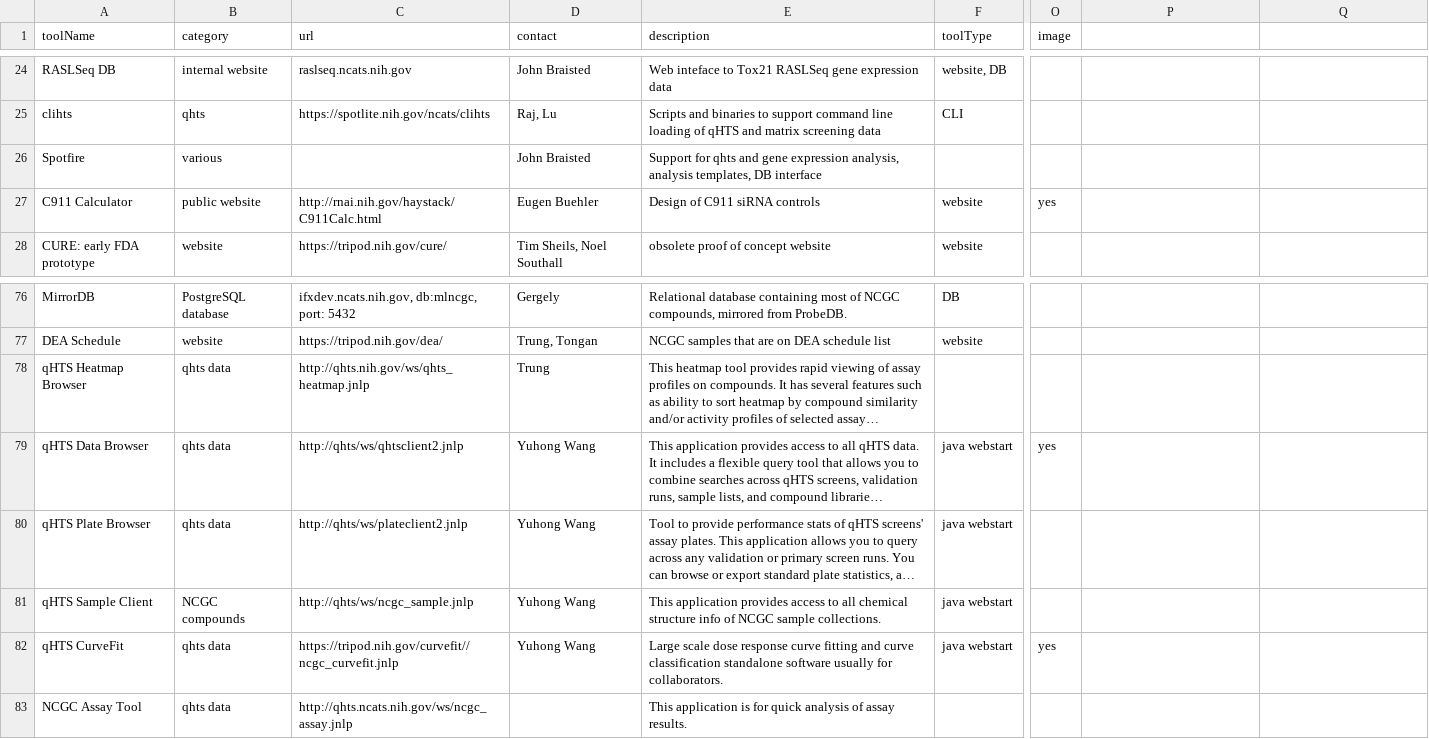
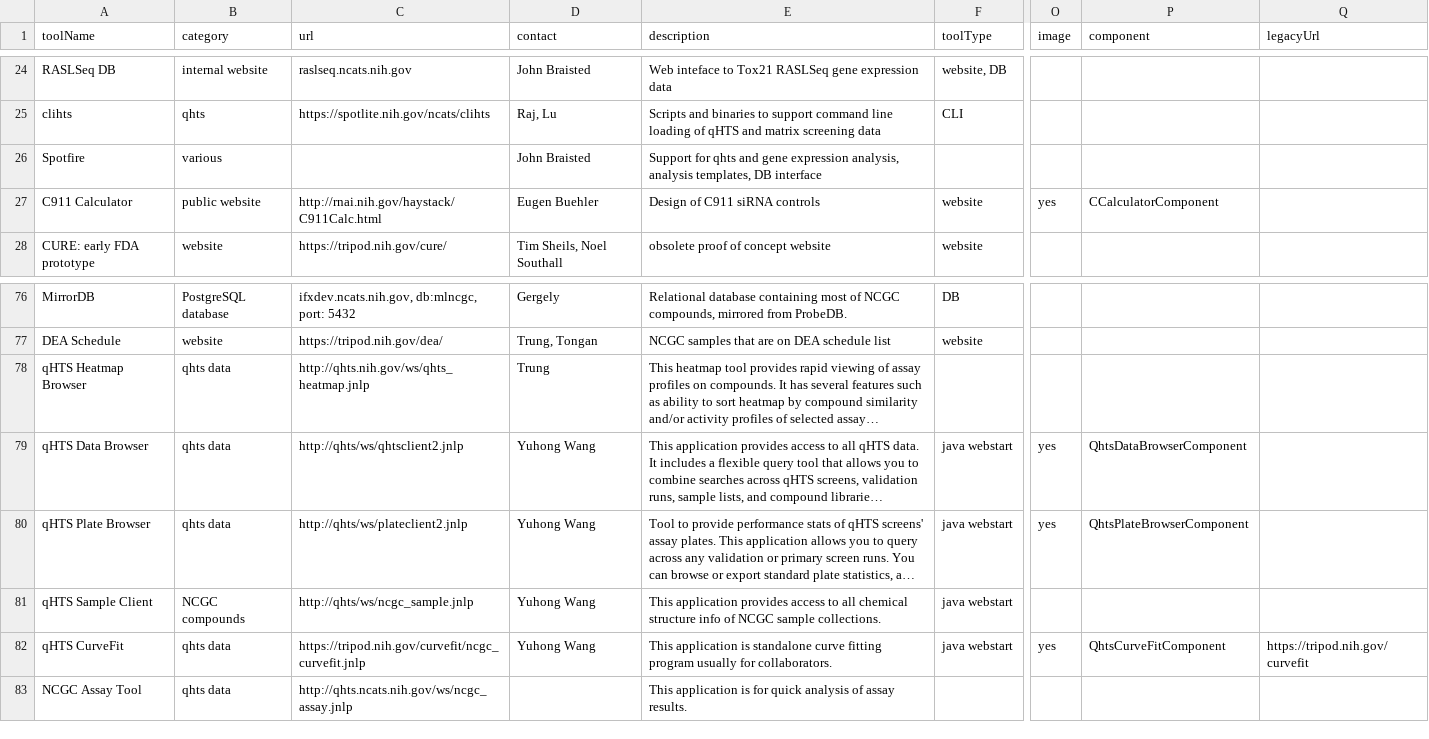
Before and after one commit to tsheils/informatics_toolbox_mirror, a CSV file: src/assets/tool-list.csv, drawn as a sheet; only a part is shown, gaps mark what is left out; long unchanged cells end in …; the diff names each change by its address in the sheet, - before the commit and + after, or states it on an @@ line.

Commit message:
update csv

```diff
--- a/src/assets/tool-list.csv
+++ b/src/assets/tool-list.csv
-P1: (empty)
+P1: component
-Q1: (empty)
+Q1: legacyUrl
-P27 (component): (empty)
+P27 (component): CCalculatorComponent
-P79 (component): (empty)
+P79 (component): QhtsDataBrowserComponent
-O80 (image): (empty)
+O80 (image): yes
-P80 (component): (empty)
+P80 (component): QhtsPlateBrowserComponent
-C82 (url): https://tripod.nih.gov/curvefit//ncgc_curvefit.jnlp
+C82 (url): https://tripod.nih.gov/curvefit/ncgc_curvefit.jnlp
-E82 (description): Large scale dose response curve fitting and curve classification standalone software usually for…
+E82 (description): This application is standalone curve fitting program usually for…
-P82 (component): (empty)
+P82 (component): QhtsCurveFitComponent
-Q82 (legacyUrl): (empty)
+Q82 (legacyUrl): https://tripod.nih.gov/curvefit
```
